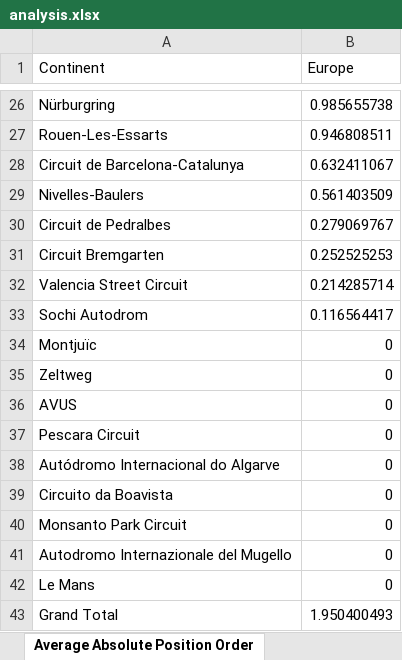
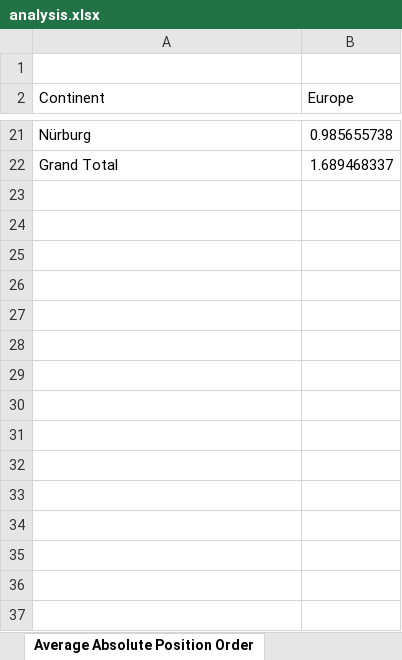
Before and after one commit to lmProgramming/uni-data-warehouse, an Excel workbook: project/stage03/analysis.xlsx, sheet Average Absolute Position Order, drawn as a sheet; only a part is shown, gaps mark what is left out; values as stored, in another font and other column widths than the file's, no borders; charts and pictures not drawn; removed rows and columns are numbered as before the commit, all else as after; the diff covers the shown part only; the diff names each change by its address in the sheet, - before the commit and + after, or states it on an @@ line.

```diff
--- a/project/stage03/analysis.xlsx (sheet Average Absolute Position Order)
+++ b/project/stage03/analysis.xlsx (sheet Average Absolute Position Order)
+row 1: (empty)
-A21 (Continent): Nürburgring
+A21 (Continent): Nürburg
-row 27: Rouen-Les-Essarts | 0.946808511
-row 28: Circuit de Barcelona-Catalunya | 0.632411067
-row 29: Nivelles-Baulers | 0.561403509
-row 30: Circuit de Pedralbes | 0.279069767
-row 31: Circuit Bremgarten | 0.252525253
-row 32: Valencia Street Circuit | 0.214285714
-row 33: Sochi Autodrom | 0.116564417
-row 34: Montjuïc | 0
-row 35: Zeltweg | 0
-row 36: AVUS | 0
-row 37: Pescara Circuit | 0
-row 38: Autódromo Internacional do Algarve | 0
-row 39: Circuito da Boavista | 0
-row 40: Monsanto Park Circuit | 0
-row 41: Autodromo Internazionale del Mugello | 0
-row 42: Le Mans | 0
-B22 (Europe): 1.950400493
+B22 (Europe): 1.689468337
```
Also changed, not shown: 13 added rows, 19 removed rows and 3 edited cells elsewhere in this sheet, sheet Win Percentage over the years, sheet Finish Percentages by Weather, sheet Average Finish Position by Grid, sheet RainVsPitStops, other sheet tabs, charts or pictures, 2 other files.
